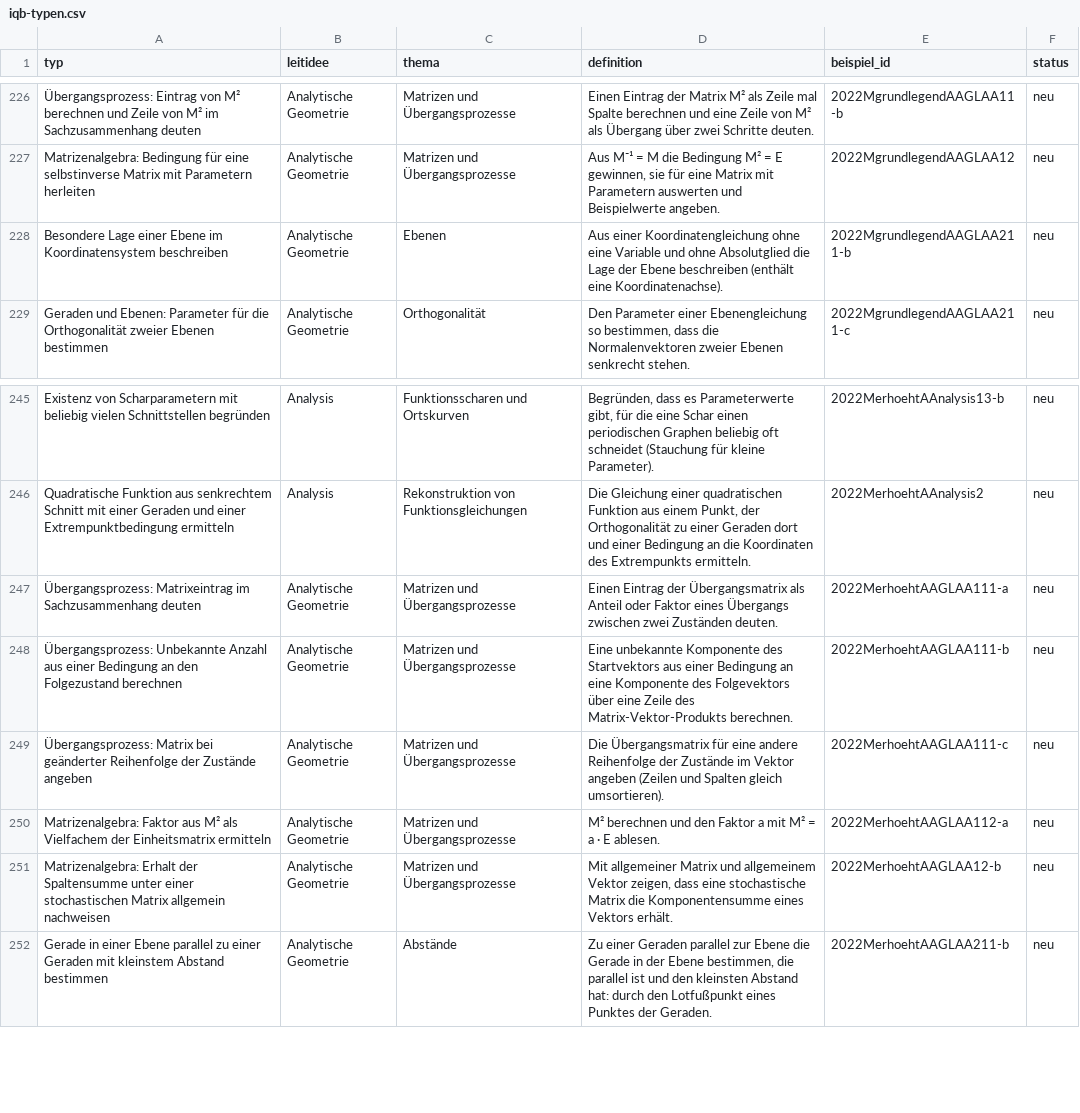
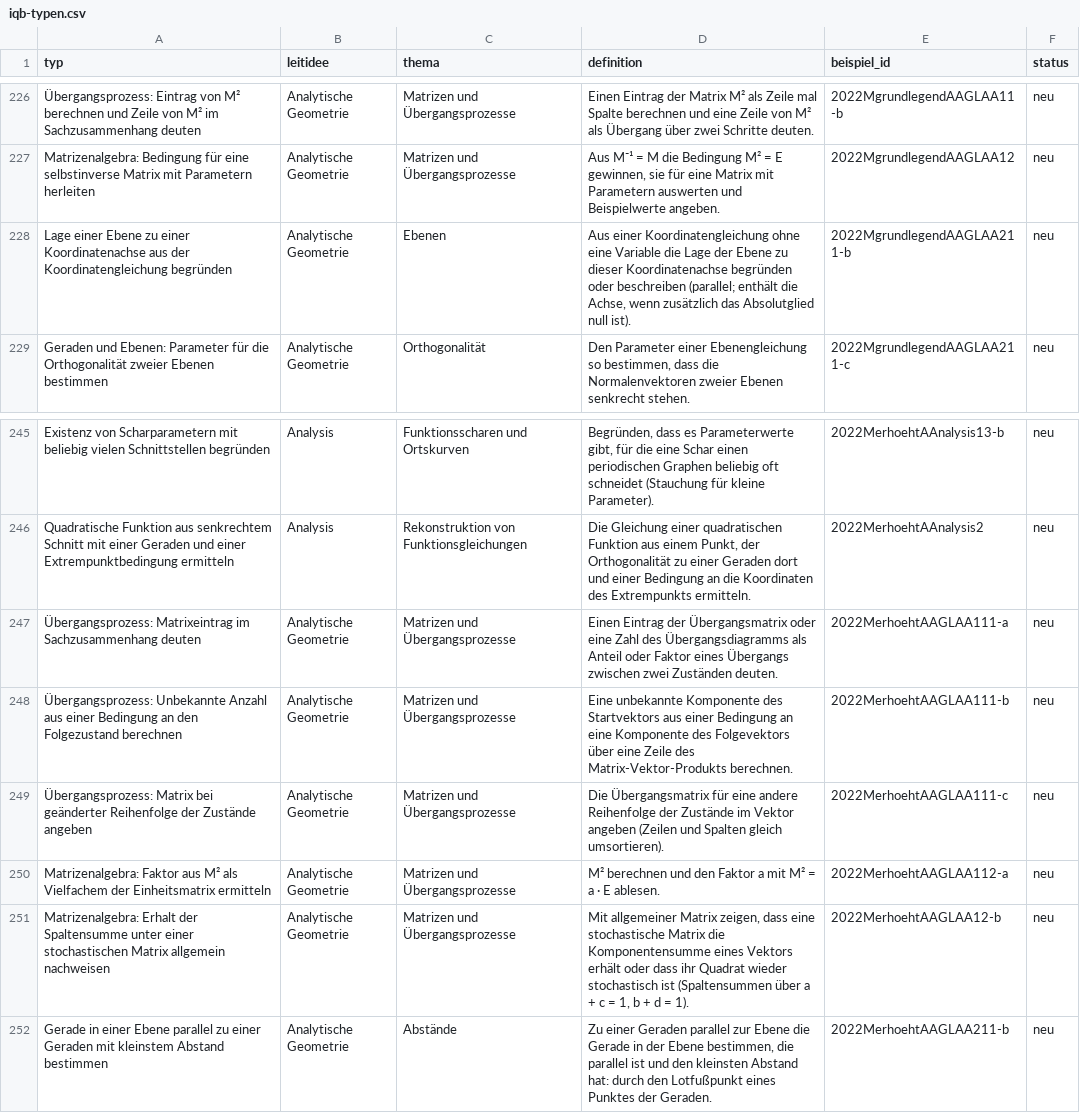
Before and after one commit to hz-0801/mathe-nachhilfe, a CSV file: iqb-typen.csv, drawn as a sheet; only a part is shown, gaps mark what is left out; the diff covers the shown part only.

```diff
--- a/iqb-typen.csv
+++ b/iqb-typen.csv
@@ -227,3 +227,3 @@
 "Matrizenalgebra: Bedingung für eine selbstinverse Matrix mit Parametern herleiten";"Analytische Geometrie";"Matrizen und Übergangsprozesse";"Aus M⁻¹ = M die Bedingung M² = E gewinnen, sie für eine Matrix mit Parametern auswerten und Beispielwerte angeben.";"2022MgrundlegendAAGLAA12";"neu"
-"Besondere Lage einer Ebene im Koordinatensystem beschreiben";"Analytische Geometrie";"Ebenen";"Aus einer Koordinatengleichung ohne eine Variable und ohne Absolutglied die Lage der Ebene beschreiben (enthält eine Koordinatenachse).";"2022MgrundlegendAAGLAA211-b";"neu"
+"Lage einer Ebene zu einer Koordinatenachse aus der Koordinatengleichung begründen";"Analytische Geometrie";"Ebenen";"Aus einer Koordinatengleichung ohne eine Variable die Lage der Ebene zu dieser Koordinatenachse begründen oder beschreiben (parallel; enthält die Achse, wenn zusätzlich das Absolutglied null ist).";"2022MgrundlegendAAGLAA211-b";"neu"
 "Geraden und Ebenen: Parameter für die Orthogonalität zweier Ebenen bestimmen";"Analytische Geometrie";"Orthogonalität";"Den Parameter einer Ebenengleichung so bestimmen, dass die Normalenvektoren zweier Ebenen senkrecht stehen.";"2022MgrundlegendAAGLAA211-c";"neu"
@@ -246,3 +246,3 @@
 "Quadratische Funktion aus senkrechtem Schnitt mit einer Geraden und einer Extrempunktbedingung ermitteln";"Analysis";"Rekonstruktion von Funktionsgleichungen";"Die Gleichung einer quadratischen Funktion aus einem Punkt, der Orthogonalität zu einer Geraden dort und einer Bedingung an die Koordinaten des Extrempunkts ermitteln.";"2022MerhoehtAAnalysis2";"neu"
-"Übergangsprozess: Matrixeintrag im Sachzusammenhang deuten";"Analytische Geometrie";"Matrizen und Übergangsprozesse";"Einen Eintrag der Übergangsmatrix als Anteil oder Faktor eines Übergangs zwischen zwei Zuständen deuten.";"2022MerhoehtAAGLAA111-a";"neu"
+"Übergangsprozess: Matrixeintrag im Sachzusammenhang deuten";"Analytische Geometrie";"Matrizen und Übergangsprozesse";"Einen Eintrag der Übergangsmatrix oder eine Zahl des Übergangsdiagramms als Anteil oder Faktor eines Übergangs zwischen zwei Zuständen deuten.";"2022MerhoehtAAGLAA111-a";"neu"
 "Übergangsprozess: Unbekannte Anzahl aus einer Bedingung an den Folgezustand berechnen";"Analytische Geometrie";"Matrizen und Übergangsprozesse";"Eine unbekannte Komponente des Startvektors aus einer Bedingung an eine Komponente des Folgevektors über eine Zeile des Matrix-Vektor-Produkts berechnen.";"2022MerhoehtAAGLAA111-b";"neu"
@@ -250,3 +250,3 @@
 "Matrizenalgebra: Faktor aus M² als Vielfachem der Einheitsmatrix ermitteln";"Analytische Geometrie";"Matrizen und Übergangsprozesse";"M² berechnen und den Faktor a mit M² = a · E ablesen.";"2022MerhoehtAAGLAA112-a";"neu"
-"Matrizenalgebra: Erhalt der Spaltensumme unter einer stochastischen Matrix allgemein nachweisen";"Analytische Geometrie";"Matrizen und Übergangsprozesse";"Mit allgemeiner Matrix und allgemeinem Vektor zeigen, dass eine stochastische Matrix die Komponentensumme eines Vektors erhält.";"2022MerhoehtAAGLAA12-b";"neu"
+"Matrizenalgebra: Erhalt der Spaltensumme unter einer stochastischen Matrix allgemein nachweisen";"Analytische Geometrie";"Matrizen und Übergangsprozesse";"Mit allgemeiner Matrix zeigen, dass eine stochastische Matrix die Komponentensumme eines Vektors erhält oder dass ihr Quadrat wieder stochastisch ist (Spaltensummen über a + c = 1, b + d = 1).";"2022MerhoehtAAGLAA12-b";"neu"
 "Gerade in einer Ebene parallel zu einer Geraden mit kleinstem Abstand bestimmen";"Analytische Geometrie";"Abstände";"Zu einer Geraden parallel zur Ebene die Gerade in der Ebene bestimmen, die parallel ist und den kleinsten Abstand hat: durch den Lotfußpunkt eines Punktes der Geraden.";"2022MerhoehtAAGLAA211-b";"neu"
```
Also changed, not shown: 3 removed rows and 4 edited cells elsewhere in this file, iqb-katalog.csv, 3 other files.
